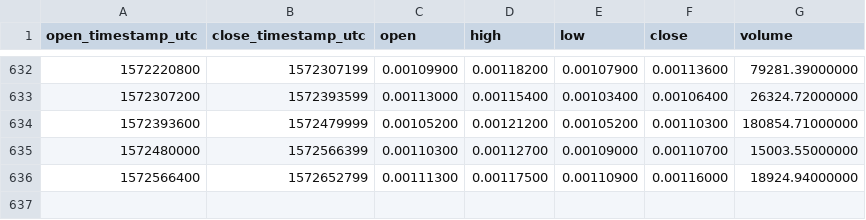
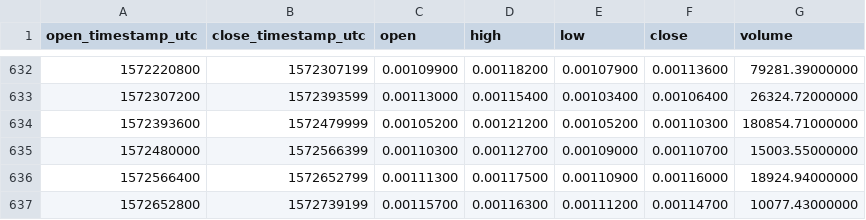
Before and after one commit to cryptobigbro/binance-VIAETH, a CSV file: binance-VIAETH-1d.csv, drawn as a sheet; only a part is shown, gaps mark what is left out; the diff names each change by its address in the sheet, - before the commit and + after, or states it on an @@ line.

Commit message:
Update OHLCV data.

```diff
--- a/binance-VIAETH-1d.csv
+++ b/binance-VIAETH-1d.csv
+row 637: 1572652800 | 1572739199 | 0.00115700 | 0.00116300 | 0.00111200 | 0.00114700 | 10077.43000000
```
Also changed, not shown: 1 other file.
